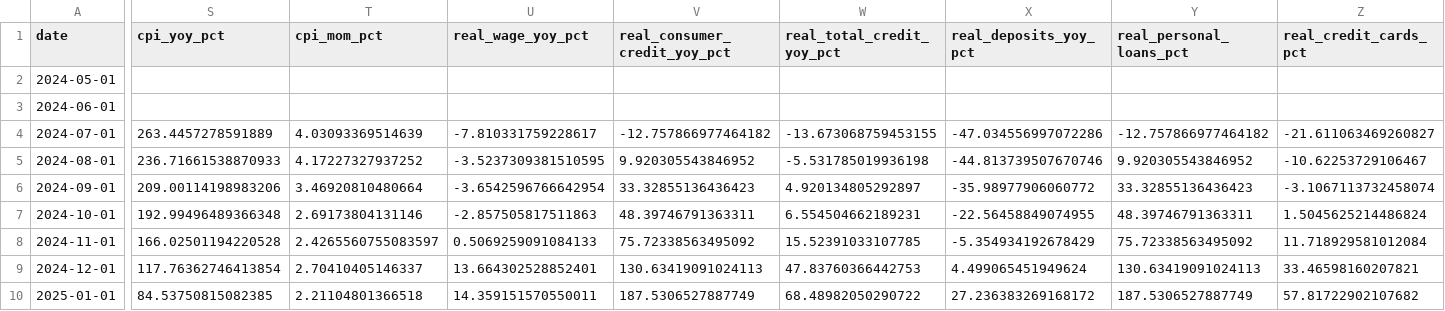
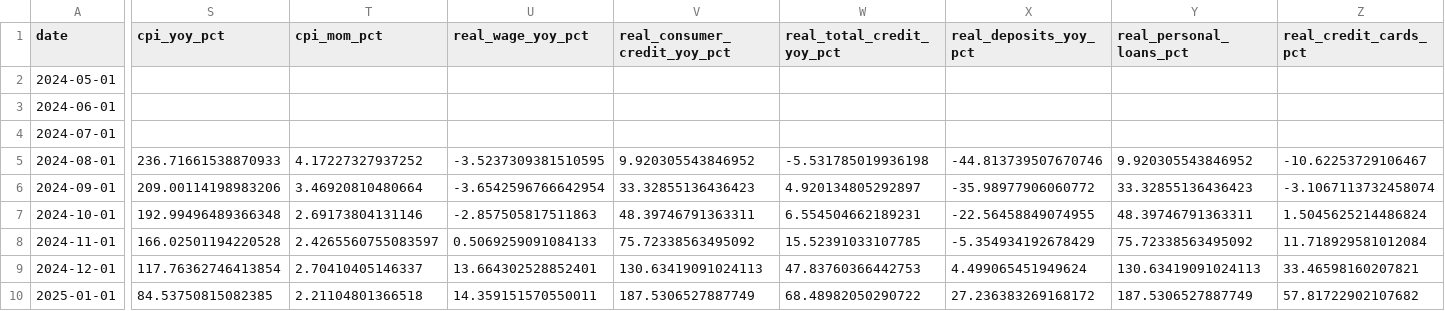
Before and after one commit to UlissePalmi/argentina_report, a CSV file: data/consumption/consumption.csv, drawn as a sheet; only a part is shown, gaps mark what is left out; the diff covers the shown part only; the diff names each change by its address in the sheet, - before the commit and + after, or states it on an @@ line.

```diff
--- a/data/consumption/consumption.csv
+++ b/data/consumption/consumption.csv
-S4 (cpi_yoy_pct): 263.4457278591889
+S4 (cpi_yoy_pct): (empty)
-T4 (cpi_mom_pct): 4.03093369514639
+T4 (cpi_mom_pct): (empty)
-U4 (real_wage_yoy_pct): -7.810331759228617
+U4 (real_wage_yoy_pct): (empty)
-V4 (real_consumer_credit_yoy_pct): -12.757866977464182
+V4 (real_consumer_credit_yoy_pct): (empty)
-W4 (real_total_credit_yoy_pct): -13.673068759453155
+W4 (real_total_credit_yoy_pct): (empty)
-X4 (real_deposits_yoy_pct): -47.034556997072286
+X4 (real_deposits_yoy_pct): (empty)
-Y4 (real_personal_loans_pct): -12.757866977464182
+Y4 (real_personal_loans_pct): (empty)
-Z4 (real_credit_cards_pct): -21.611063469260827
+Z4 (real_credit_cards_pct): (empty)
```
Also changed, not shown: 11 edited cells elsewhere in this file, data/external/fx_parallel.csv, data/production/production_monthly.csv, 8 other files.
